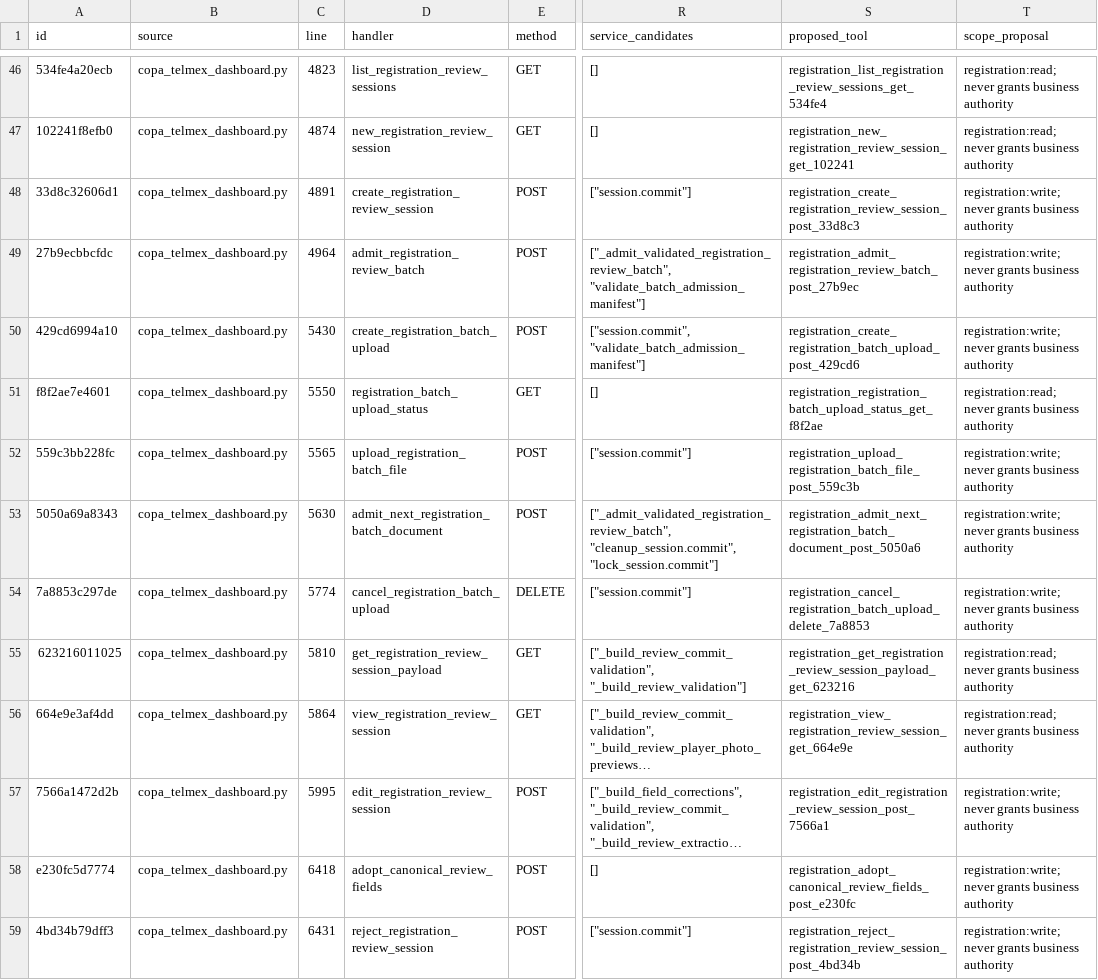
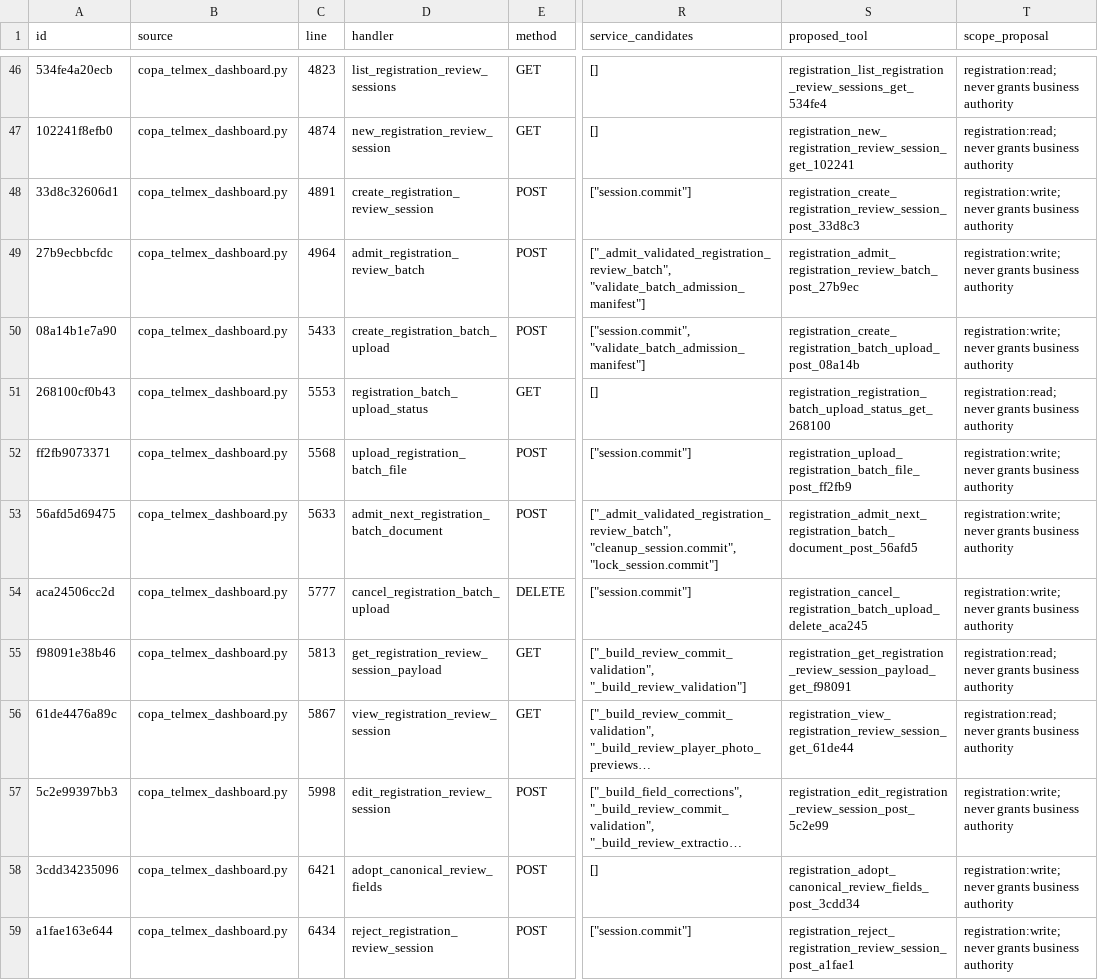
Before and after one commit to fmfg03/samchatint, a CSV file: docs/private-plugin/route-matrix.csv, drawn as a sheet; only a part is shown, gaps mark what is left out; long unchanged cells end in …; the diff covers the shown part only; the diff names each change by its address in the sheet, - before the commit and + after, or states it on an @@ line.

```diff
--- a/docs/private-plugin/route-matrix.csv
+++ b/docs/private-plugin/route-matrix.csv
-A50 (id): 429cd6994a10
+A50 (id): 08a14b1e7a90
-C50 (line): 5430
+C50 (line): 5433
-S50 (proposed_tool): registration_create_registration_batch_upload_post_429cd6
+S50 (proposed_tool): registration_create_registration_batch_upload_post_08a14b
-A51 (id): f8f2ae7e4601
+A51 (id): 268100cf0b43
-C51 (line): 5550
+C51 (line): 5553
-S51 (proposed_tool): registration_registration_batch_upload_status_get_f8f2ae
+S51 (proposed_tool): registration_registration_batch_upload_status_get_268100
-A52 (id): 559c3bb228fc
+A52 (id): ff2fb9073371
-C52 (line): 5565
+C52 (line): 5568
-S52 (proposed_tool): registration_upload_registration_batch_file_post_559c3b
+S52 (proposed_tool): registration_upload_registration_batch_file_post_ff2fb9
-A53 (id): 5050a69a8343
+A53 (id): 56afd5d69475
-C53 (line): 5630
+C53 (line): 5633
-S53 (proposed_tool): registration_admit_next_registration_batch_document_post_5050a6
+S53 (proposed_tool): registration_admit_next_registration_batch_document_post_56afd5
-A54 (id): 7a8853c297de
+A54 (id): aca24506cc2d
-C54 (line): 5774
+C54 (line): 5777
-S54 (proposed_tool): registration_cancel_registration_batch_upload_delete_7a8853
+S54 (proposed_tool): registration_cancel_registration_batch_upload_delete_aca245
-A55 (id): 623216011025
+A55 (id): f98091e38b46
-C55 (line): 5810
+C55 (line): 5813
-S55 (proposed_tool): registration_get_registration_review_session_payload_get_623216
+S55 (proposed_tool): registration_get_registration_review_session_payload_get_f98091
-A56 (id): 664e9e3af4dd
+A56 (id): 61de4476a89c
-C56 (line): 5864
+C56 (line): 5867
-S56 (proposed_tool): registration_view_registration_review_session_get_664e9e
+S56 (proposed_tool): registration_view_registration_review_session_get_61de44
-A57 (id): 7566a1472d2b
+A57 (id): 5c2e99397bb3
-C57 (line): 5995
+C57 (line): 5998
-S57 (proposed_tool): registration_edit_registration_review_session_post_7566a1
+S57 (proposed_tool): registration_edit_registration_review_session_post_5c2e99
-A58 (id): e230fc5d7774
+A58 (id): 3cdd34235096
-C58 (line): 6418
+C58 (line): 6421
-S58 (proposed_tool): registration_adopt_canonical_review_fields_post_e230fc
+S58 (proposed_tool): registration_adopt_canonical_review_fields_post_3cdd34
-A59 (id): 4bd34b79dff3
+A59 (id): a1fae163e644
-C59 (line): 6431
+C59 (line): 6434
-S59 (proposed_tool): registration_reject_registration_review_session_post_4bd34b
+S59 (proposed_tool): registration_reject_registration_review_session_post_a1fae1
```
Also changed, not shown: 24 edited cells elsewhere in this file, 3 other files.
